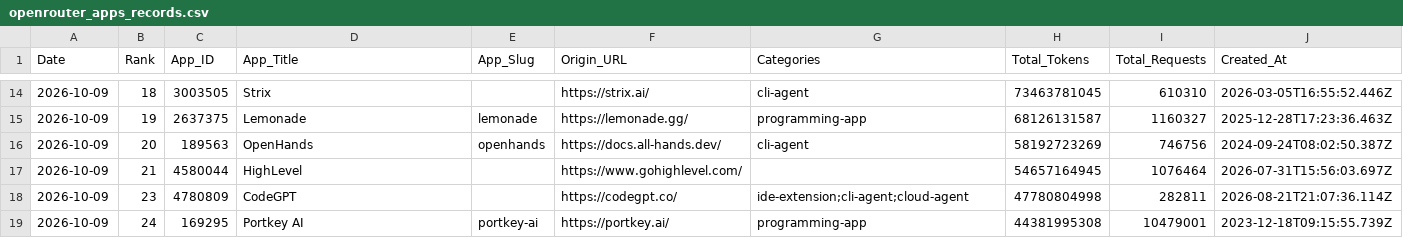
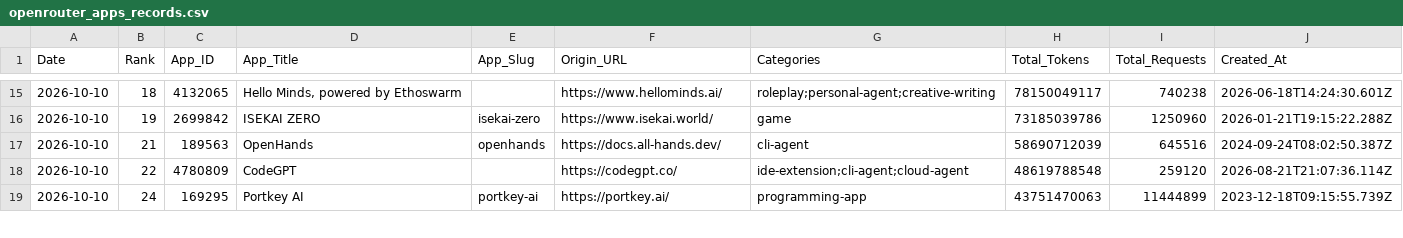
Before and after one commit to Kenneth-Top/workflows-, a CSV file: openrouter_apps_records.csv, drawn as a sheet; only a part is shown, gaps mark what is left out; the diff covers the shown part only.

```diff
--- a/openrouter_apps_records.csv
+++ b/openrouter_apps_records.csv
@@ -14,6 +15,5 @@
-2026-10-09,18,3003505,Strix,,https://strix.ai/,cli-agent,73463781045,610310,2026-03-05T16:55:52.446Z
-2026-10-09,19,2637375,Lemonade,lemonade,https://lemonade.gg/,programming-app,68126131587,1160327,2025-12-28T17:23:36.463Z
-2026-10-09,20,189563,OpenHands,openhands,https://docs.all-hands.dev/,cli-agent,58192723269,746756,2024-09-24T08:02:50.387Z
-2026-10-09,21,4580044,HighLevel,,https://www.gohighlevel.com/,,54657164945,1076464,2026-07-31T15:56:03.697Z
-2026-10-09,23,4780809,CodeGPT,,https://codegpt.co/,ide-extension;cli-agent;cloud-agent,47780804998,282811,2026-08-21T21:07:36.114Z
-2026-10-09,24,169295,Portkey AI,portkey-ai,https://portkey.ai/,programming-app,44381995308,10479001,2023-12-18T09:15:55.739Z
+2026-10-10,18,4132065,"Hello Minds, powered by Ethoswarm",,https://www.hellominds.ai/,roleplay;personal-agent;creative-writing,78150049117,740238,2026-06-18T14:24:30.601Z
+2026-10-10,19,2699842,ISEKAI ZERO,isekai-zero,https://www.isekai.world/,game,73185039786,1250960,2026-01-21T19:15:22.288Z
+2026-10-10,21,189563,OpenHands,openhands,https://docs.all-hands.dev/,cli-agent,58690712039,645516,2024-09-24T08:02:50.387Z
+2026-10-10,22,4780809,CodeGPT,,https://codegpt.co/,ide-extension;cli-agent;cloud-agent,48619788548,259120,2026-08-21T21:07:36.114Z
+2026-10-10,24,169295,Portkey AI,portkey-ai,https://portkey.ai/,programming-app,43751470063,11444899,2023-12-18T09:15:55.739Z
```
Also changed, not shown: 2 added rows, 1 removed row and 109 edited cells elsewhere in this file, openrouter_category_usage_records.csv, openrouter_market_share_records.csv, 2 other files.
